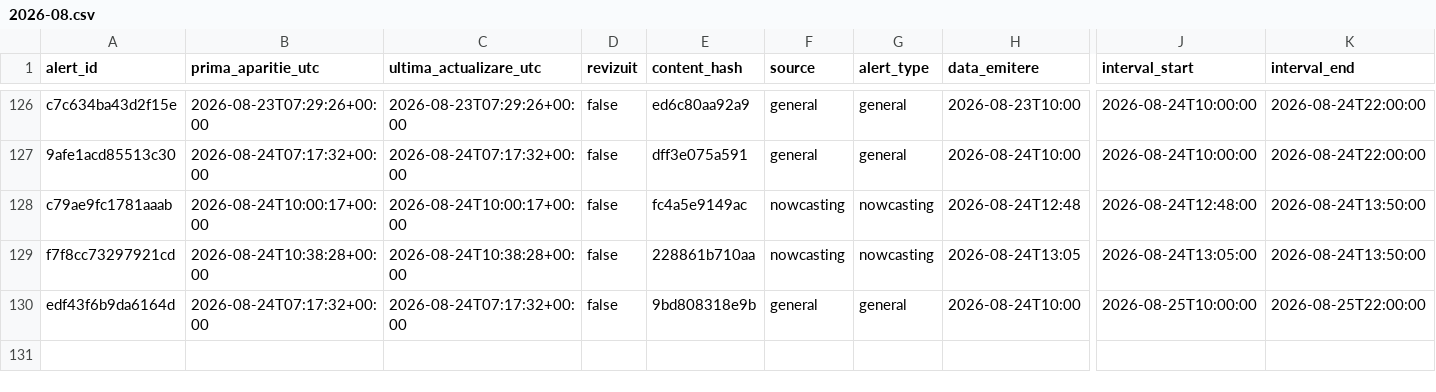
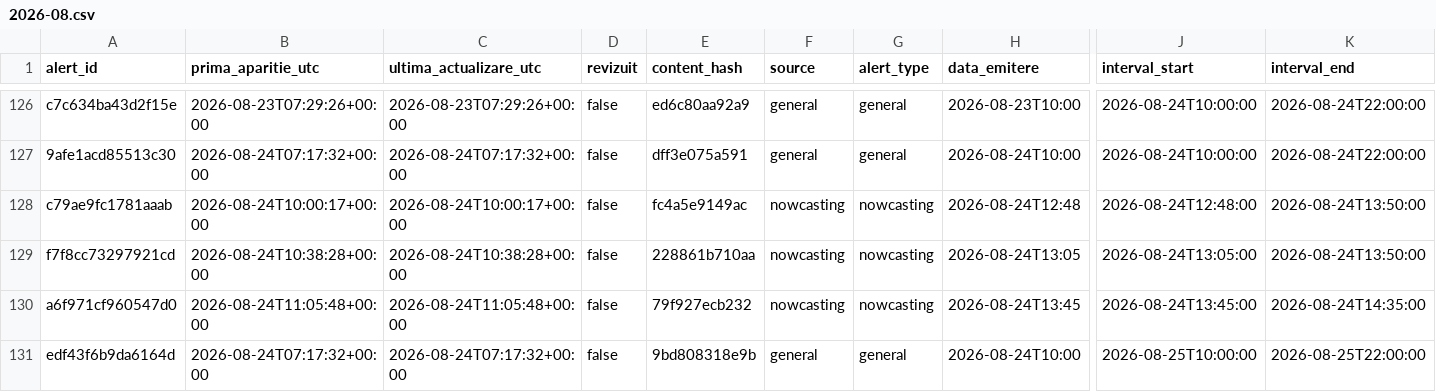
Before and after one commit to mariusbudileanu/date-meteo, a CSV file: public/istoric/2026/2026-08.csv, drawn as a sheet; only a part is shown, gaps mark what is left out; rows hold the shown columns only; the diff names each change by its address in the sheet, - before the commit and + after, or states it on an @@ line.

```diff
--- a/public/istoric/2026/2026-08.csv
+++ b/public/istoric/2026/2026-08.csv
+row 130: a6f971cf960547d0 | 2026-08-24T11:05:48+00:00 | 2026-08-24T11:05:48+00:00 | false | 79f927ecb232 | nowcasting | nowcasting | 2026-08-24T13:45 | 2026-08-24T13:45:00 | 2026-08-24T14:35:00
```
Also changed, not shown: public/istoric/nowcasting/2026-08.csv, 15 other files.
